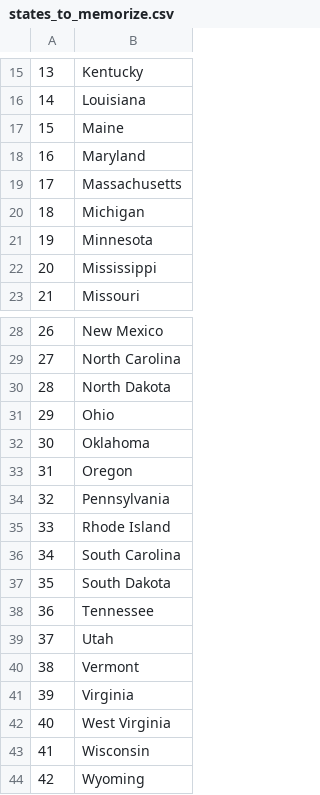
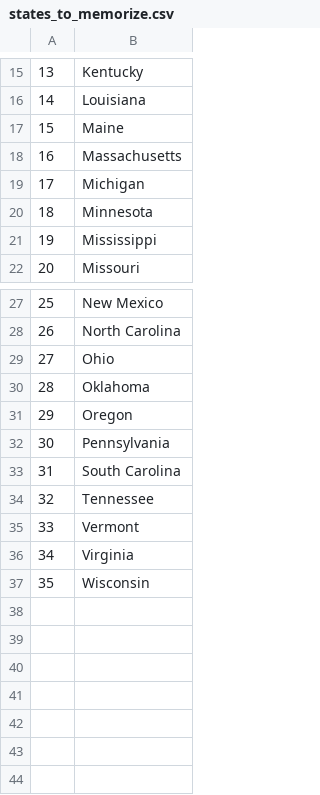
Before and after one commit to LuminousLeo/100DaysOfCodePython, a CSV file: us-states-game-start/states_to_memorize.csv, drawn as a sheet; only a part is shown, gaps mark what is left out; removed rows and columns are numbered as before the commit, all else as after; the diff names each change by its address in the sheet, - before the commit and + after, or states it on an @@ line.

```diff
--- a/us-states-game-start/states_to_memorize.csv
+++ b/us-states-game-start/states_to_memorize.csv
-row 18: 16 | Maryland
@@ column A renumbered between rows 18 and 37 @@
-row 30: 28 | North Dakota
-row 35: 33 | Rhode Island
-row 37: 35 | South Dakota
-row 39: 37 | Utah
-row 42: 40 | West Virginia
-row 44: 42 | Wyoming
```
Also changed, not shown: 1 other file.
